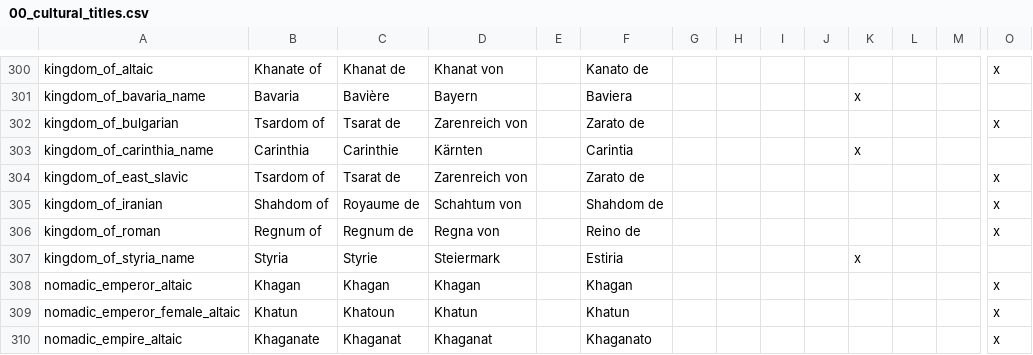
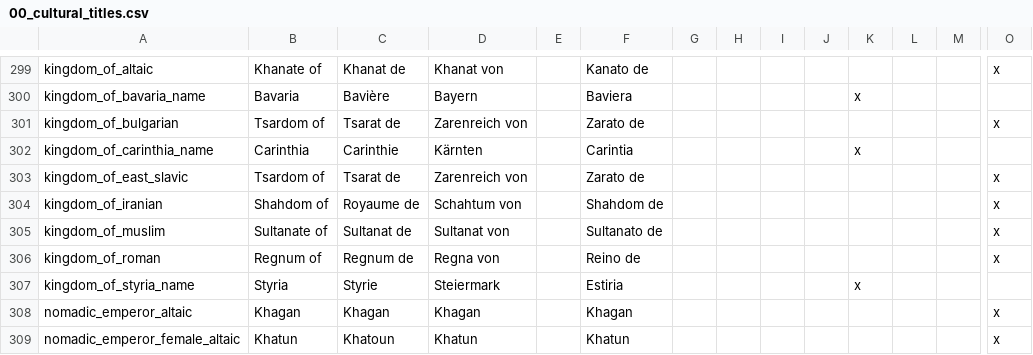
Before and after one commit to Aerotinge/TingedSlate, a CSV file: localisation/00_cultural_titles.csv, drawn as a sheet; only a part is shown, gaps mark what is left out; the shorter side is filled out with more unchanged rows; rows hold the shown columns only; the diff covers the shown part only; the diff names each change by its address in the sheet, - before the commit and + after, or states it on an @@ line.

```diff
--- a/localisation/00_cultural_titles.csv
+++ b/localisation/00_cultural_titles.csv
+row 305: kingdom_of_muslim | Sultanate of | Sultanat de | Sultanat von |  | Sultanato de |  |  |  |  |  |  |  | x
```
Also changed, not shown: 5 added rows and 6 removed rows elsewhere in this file, localisation/00_governments.csv, 30 other files.
